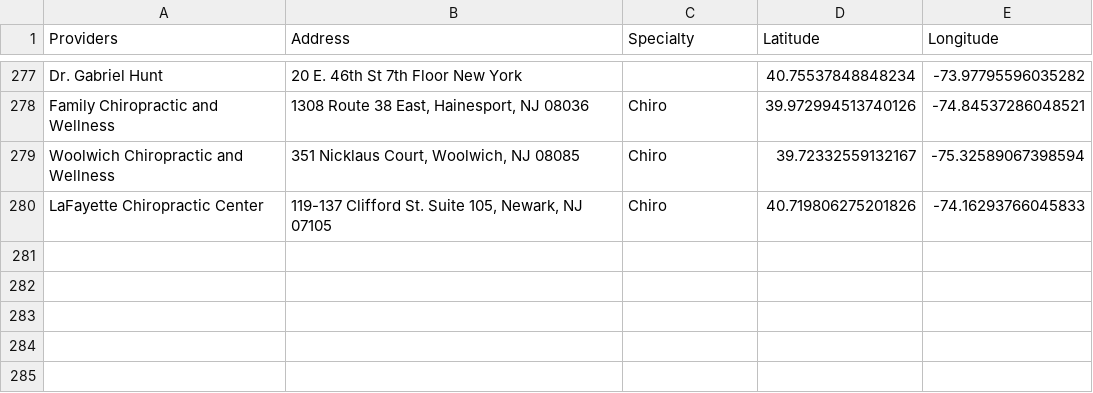
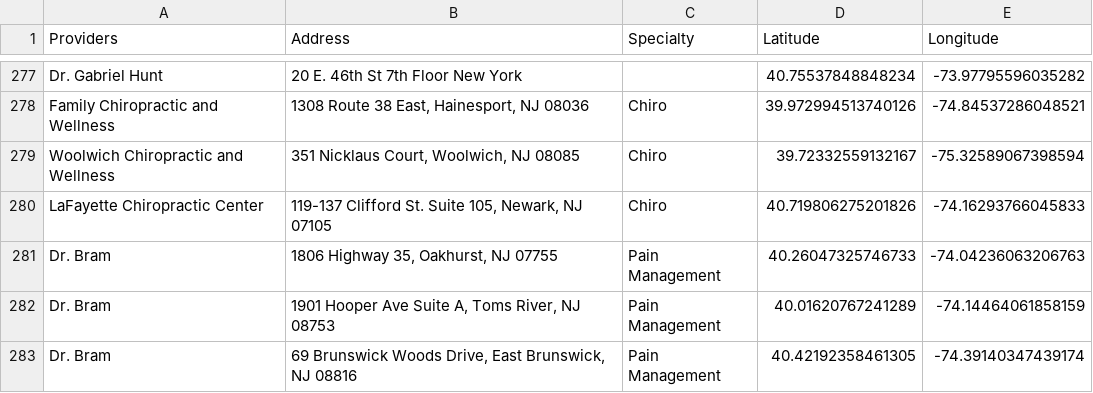
Before and after one commit to KHCFirm/KHC, a CSV file: Providers with Coords2.csv, drawn as a sheet; only a part is shown, gaps mark what is left out.

Commit message:
Update Providers with Coords2.csv

```diff
--- a/Providers with Coords2.csv
+++ b/Providers with Coords2.csv
@@ -280 +280,4 @@ Woolwich Chiropractic and Wellness,"351 Nicklaus Court, Woolwich, NJ 08085",Chir
 LaFayette Chiropractic Center,"119-137 Clifford St. Suite 105, Newark, NJ 07105",Chiro,40.719806275201826, -74.16293766045833
+Dr. Bram, "1806 Highway 35, Oakhurst, NJ 07755",Pain Management,40.26047325746733, -74.04236063206763
+Dr. Bram, "1901 Hooper Ave Suite A, Toms River, NJ 08753",Pain Management,40.01620767241289, -74.14464061858159
+Dr. Bram, "69 Brunswick Woods Drive, East Brunswick, NJ 08816",Pain Management,40.42192358461305, -74.39140347439174
```
